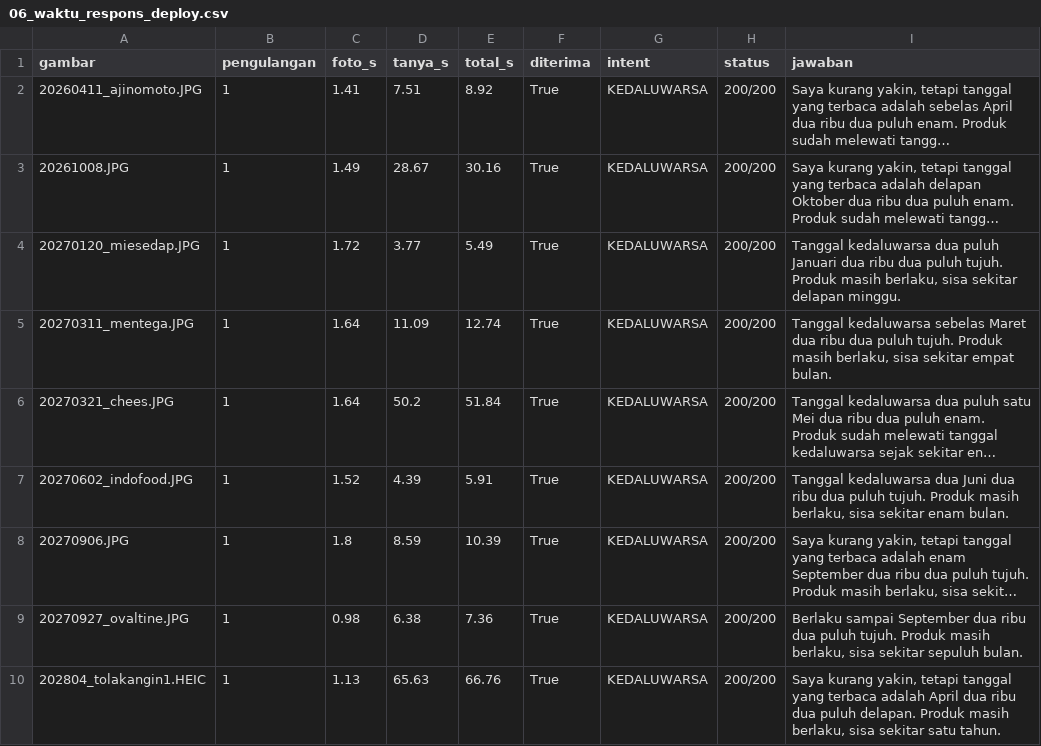
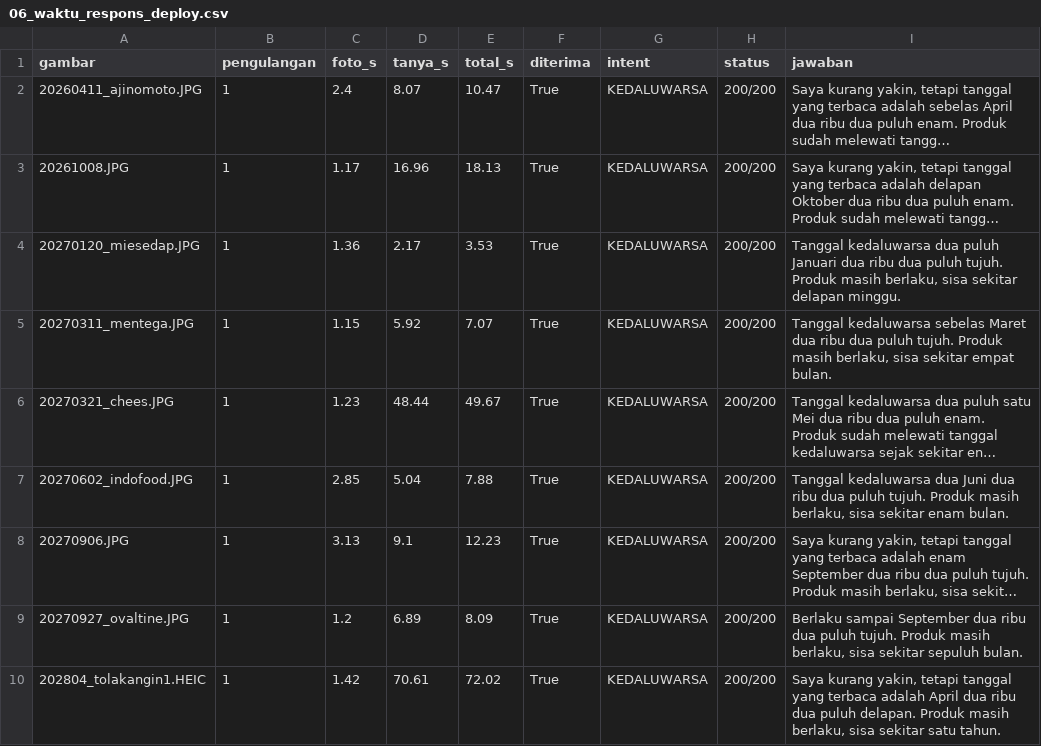
Before and after one commit to aldopsr/SayIt, a CSV file: docs/lampiran-radit/06_waktu_respons_deploy.csv, drawn as a sheet; only a part is shown; long unchanged cells end in …; the diff covers the shown part only; the diff names each change by its address in the sheet, - before the commit and + after, or states it on an @@ line.

```diff
--- a/docs/lampiran-radit/06_waktu_respons_deploy.csv
+++ b/docs/lampiran-radit/06_waktu_respons_deploy.csv
-C2 (foto_s): 1.41
+C2 (foto_s): 2.4
-D2 (tanya_s): 7.51
+D2 (tanya_s): 8.07
-E2 (total_s): 8.92
+E2 (total_s): 10.47
-C3 (foto_s): 1.49
+C3 (foto_s): 1.17
-D3 (tanya_s): 28.67
+D3 (tanya_s): 16.96
-E3 (total_s): 30.16
+E3 (total_s): 18.13
-C4 (foto_s): 1.72
+C4 (foto_s): 1.36
-D4 (tanya_s): 3.77
+D4 (tanya_s): 2.17
-E4 (total_s): 5.49
+E4 (total_s): 3.53
-C5 (foto_s): 1.64
+C5 (foto_s): 1.15
-D5 (tanya_s): 11.09
+D5 (tanya_s): 5.92
-E5 (total_s): 12.74
+E5 (total_s): 7.07
-C6 (foto_s): 1.64
+C6 (foto_s): 1.23
-D6 (tanya_s): 50.2
+D6 (tanya_s): 48.44
-E6 (total_s): 51.84
+E6 (total_s): 49.67
-C7 (foto_s): 1.52
+C7 (foto_s): 2.85
-D7 (tanya_s): 4.39
+D7 (tanya_s): 5.04
-E7 (total_s): 5.91
+E7 (total_s): 7.88
-C8 (foto_s): 1.8
+C8 (foto_s): 3.13
-D8 (tanya_s): 8.59
+D8 (tanya_s): 9.1
-E8 (total_s): 10.39
+E8 (total_s): 12.23
-C9 (foto_s): 0.98
+C9 (foto_s): 1.2
-D9 (tanya_s): 6.38
+D9 (tanya_s): 6.89
-E9 (total_s): 7.36
+E9 (total_s): 8.09
-C10 (foto_s): 1.13
+C10 (foto_s): 1.42
-D10 (tanya_s): 65.63
+D10 (tanya_s): 70.61
-E10 (total_s): 66.76
+E10 (total_s): 72.02
```
Also changed, not shown: 136 edited cells elsewhere in this file, 7 other files.
